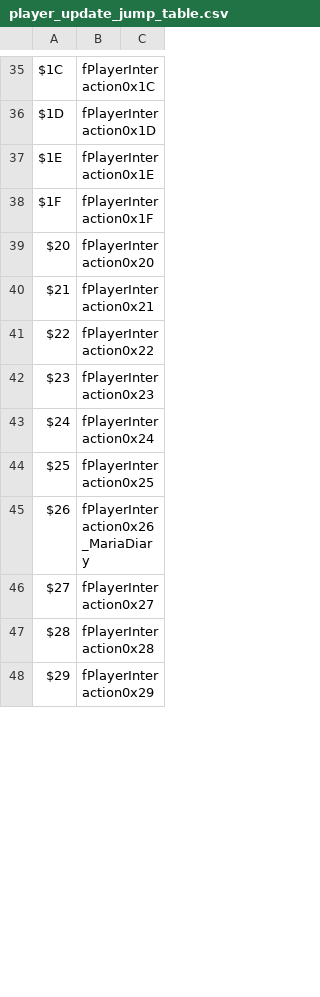
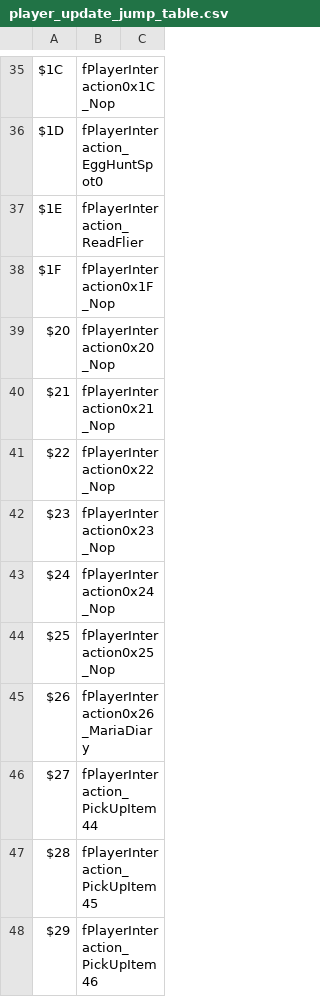
Before and after one commit to dzik87/HarvestMoonSNES, a CSV file: defs/tables/data/player_update_jump_table.csv, drawn as a sheet; only a part is shown, gaps mark what is left out; the diff covers the shown part only; the diff names each change by its address in the sheet, - before the commit and + after, or states it on an @@ line.

```diff
--- a/defs/tables/data/player_update_jump_table.csv
+++ b/defs/tables/data/player_update_jump_table.csv
-B35: fPlayerInteraction0x1C
+B35: fPlayerInteraction0x1C_Nop
-B36: fPlayerInteraction0x1D
+B36: fPlayerInteraction_EggHuntSpot0
-B37: fPlayerInteraction0x1E
+B37: fPlayerInteraction_ReadFlier
-B38: fPlayerInteraction0x1F
+B38: fPlayerInteraction0x1F_Nop
-B39: fPlayerInteraction0x20
+B39: fPlayerInteraction0x20_Nop
-B40: fPlayerInteraction0x21
+B40: fPlayerInteraction0x21_Nop
-B41: fPlayerInteraction0x22
+B41: fPlayerInteraction0x22_Nop
-B42: fPlayerInteraction0x23
+B42: fPlayerInteraction0x23_Nop
-B43: fPlayerInteraction0x24
+B43: fPlayerInteraction0x24_Nop
-B44: fPlayerInteraction0x25
+B44: fPlayerInteraction0x25_Nop
-B46: fPlayerInteraction0x27
+B46: fPlayerInteraction_PickUpItem44
-B47: fPlayerInteraction0x28
+B47: fPlayerInteraction_PickUpItem45
-B48: fPlayerInteraction0x29
+B48: fPlayerInteraction_PickUpItem46
```
Also changed, not shown: 62 edited cells elsewhere in this file, defs/tables/data/player_action_jump_table.csv, 8 other files.
